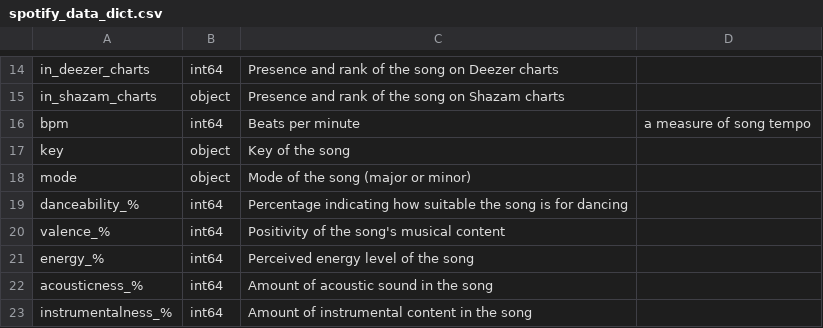
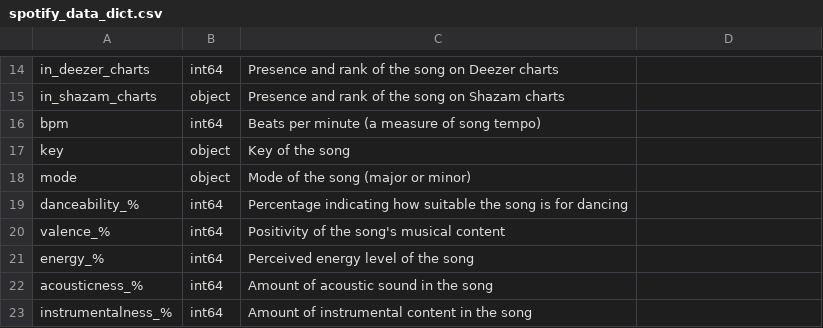
Before and after one commit to esteban3622/Actividad_Final_U_Andes, a CSV file: data/spotify_data_dict.csv, drawn as a sheet; only a part is shown, gaps mark what is left out.

Commit message:
Update_spotify_data_dict_error_dato

```diff
--- a/data/spotify_data_dict.csv
+++ b/data/spotify_data_dict.csv
@@ -15,3 +15,3 @@ in_deezer_charts,int64, Presence and rank of the song on Deezer charts
 in_shazam_charts,object, Presence and rank of the song on Shazam charts
-bpm,int64, Beats per minute, a measure of song tempo
+bpm,int64, Beats per minute (a measure of song tempo)
 key,object, Key of the song
```
